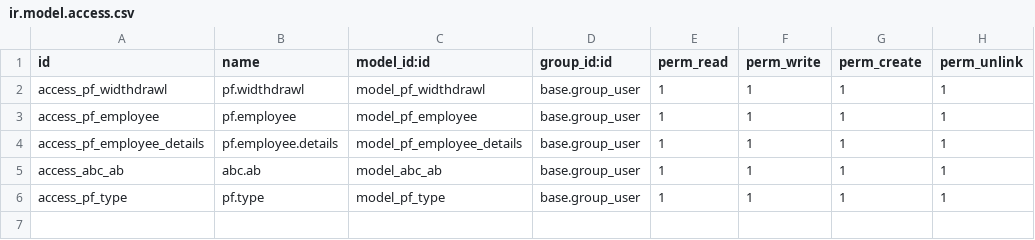
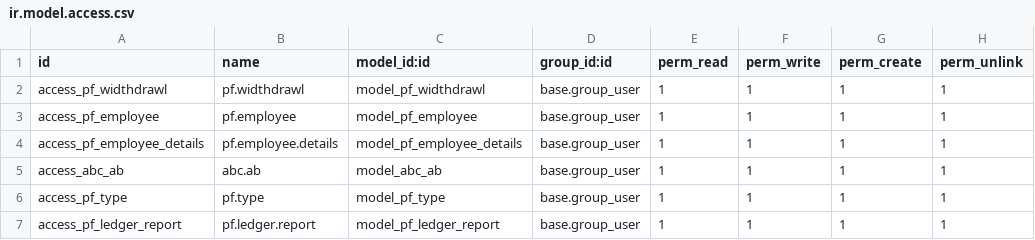
Before and after one commit to gotorishab/stpi, a CSV file: pf_withdrawl/security/ir.model.access.csv, drawn as a sheet; the diff names each change by its address in the sheet, - before the commit and + after, or states it on an @@ line.

Commit message:
PF Report

```diff
--- a/pf_withdrawl/security/ir.model.access.csv
+++ b/pf_withdrawl/security/ir.model.access.csv
+row 7: access_pf_ledger_report | pf.ledger.report | model_pf_ledger_report | base.group_user | 1 | 1 | 1 | 1
```
Also changed, not shown: 1 other file.
